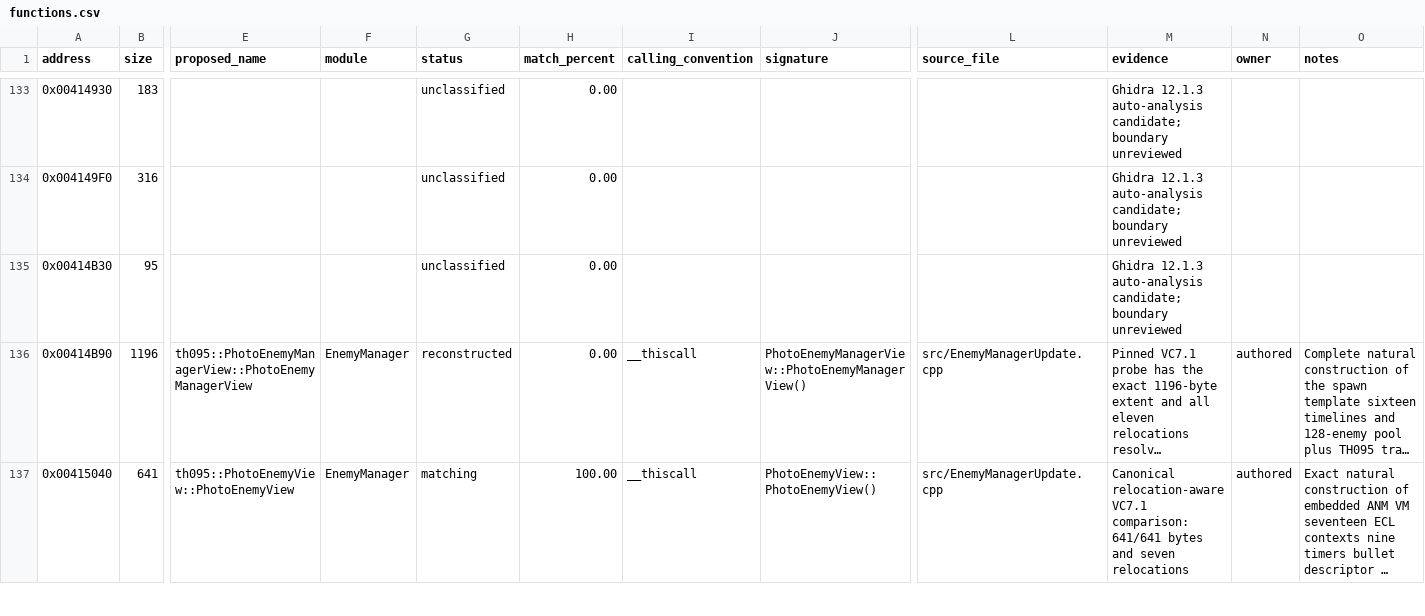
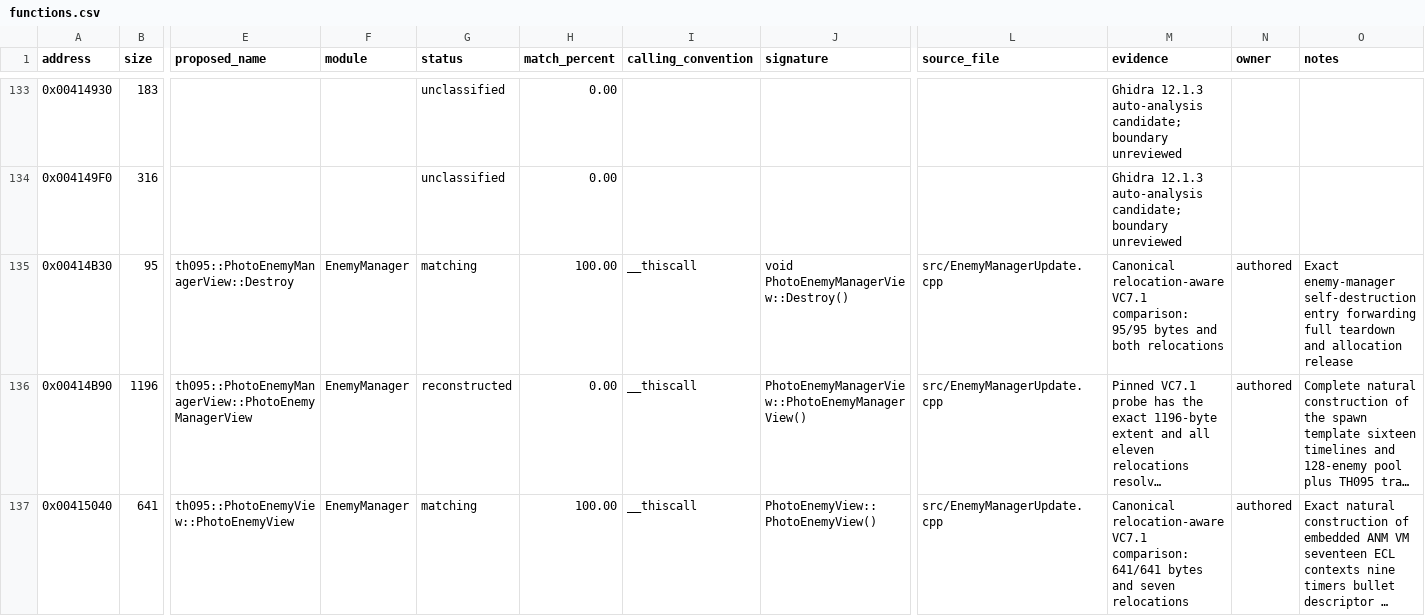
Before and after one commit to N0zoM1z0/th095, a CSV file: config/functions.csv, drawn as a sheet; only a part is shown, gaps mark what is left out; long unchanged cells end in …; the diff covers the shown part only; the diff names each change by its address in the sheet, - before the commit and + after, or states it on an @@ line.

Commit message:
Reconstruct TH095 photo laser updates

```diff
--- a/config/functions.csv
+++ b/config/functions.csv
-E135 (proposed_name): (empty)
+E135 (proposed_name): th095::PhotoEnemyManagerView::Destroy
-F135 (module): (empty)
+F135 (module): EnemyManager
-G135 (status): unclassified
+G135 (status): matching
-H135 (match_percent): 0.00
+H135 (match_percent): 100.00
-I135 (calling_convention): (empty)
+I135 (calling_convention): __thiscall
-J135 (signature): (empty)
+J135 (signature): void PhotoEnemyManagerView::Destroy()
-L135 (source_file): (empty)
+L135 (source_file): src/EnemyManagerUpdate.cpp
-M135 (evidence): Ghidra 12.1.3 auto-analysis candidate; boundary unreviewed
+M135 (evidence): Canonical relocation-aware VC7.1 comparison: 95/95 bytes and both relocations
-N135 (owner): (empty)
+N135 (owner): authored
-O135 (notes): (empty)
+O135 (notes): Exact enemy-manager self-destruction entry forwarding full teardown and allocation release
```
Also changed, not shown: 20 edited cells elsewhere in this file, config/function-origins.csv, config/implemented.csv, 9 other files.
